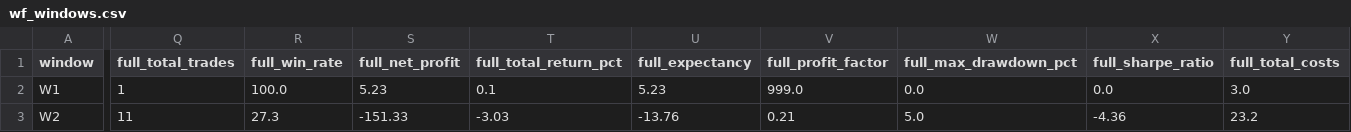
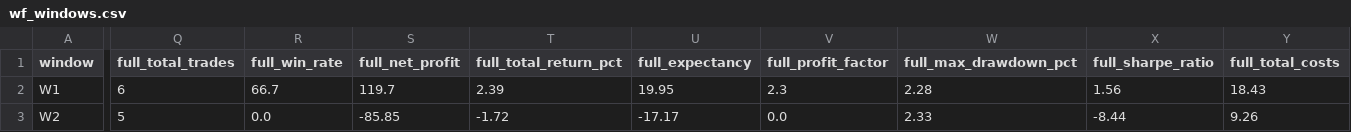
Before and after one commit to JMR2305/nse-trade-intraday, a CSV file: artifacts/api-server/src/python/validation_runs/wf_windows.csv, drawn as a sheet; only a part is shown, gaps mark what is left out; the diff covers the shown part only; the diff names each change by its address in the sheet, - before the commit and + after, or states it on an @@ line.

```diff
--- a/artifacts/api-server/src/python/validation_runs/wf_windows.csv
+++ b/artifacts/api-server/src/python/validation_runs/wf_windows.csv
-Q2 (full_total_trades): 1
+Q2 (full_total_trades): 6
-R2 (full_win_rate): 100.0
+R2 (full_win_rate): 66.7
-S2 (full_net_profit): 5.23
+S2 (full_net_profit): 119.7
-T2 (full_total_return_pct): 0.1
+T2 (full_total_return_pct): 2.39
-U2 (full_expectancy): 5.23
+U2 (full_expectancy): 19.95
-V2 (full_profit_factor): 999.0
+V2 (full_profit_factor): 2.3
-W2 (full_max_drawdown_pct): 0.0
+W2 (full_max_drawdown_pct): 2.28
-X2 (full_sharpe_ratio): 0.0
+X2 (full_sharpe_ratio): 1.56
-Y2 (full_total_costs): 3.0
+Y2 (full_total_costs): 18.43
-Q3 (full_total_trades): 11
+Q3 (full_total_trades): 5
-R3 (full_win_rate): 27.3
+R3 (full_win_rate): 0.0
-S3 (full_net_profit): -151.33
+S3 (full_net_profit): -85.85
-T3 (full_total_return_pct): -3.03
+T3 (full_total_return_pct): -1.72
-U3 (full_expectancy): -13.76
+U3 (full_expectancy): -17.17
-V3 (full_profit_factor): 0.21
+V3 (full_profit_factor): 0.0
-W3 (full_max_drawdown_pct): 5.0
+W3 (full_max_drawdown_pct): 2.33
-X3 (full_sharpe_ratio): -4.36
+X3 (full_sharpe_ratio): -8.44
-Y3 (full_total_costs): 23.2
+Y3 (full_total_costs): 9.26
```
Also changed, not shown: 2 edited cells elsewhere in this file, artifacts/api-server/src/python/validation_runs/wf_calibration.csv, artifacts/api-server/src/python/validation_runs/wf_report.csv, 28 other files.
